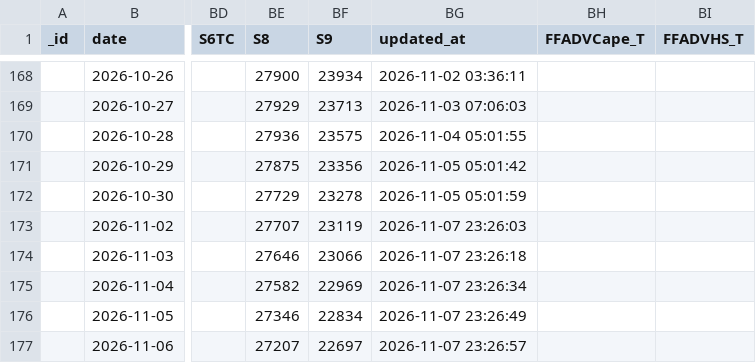
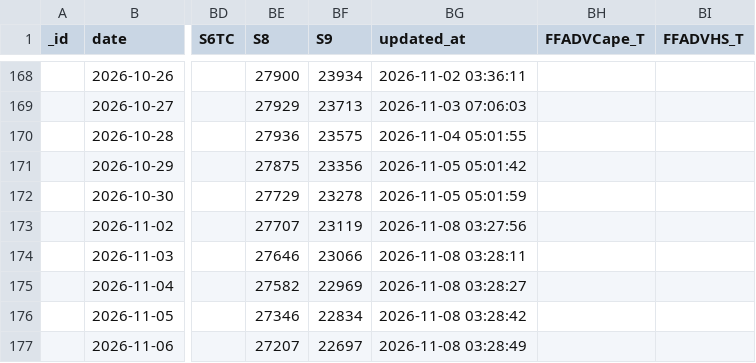
Before and after one commit to xxblxs/bdi-pipeline, a CSV file: baltic_exchange_index_history.csv, drawn as a sheet; only a part is shown, gaps mark what is left out; the diff names each change by its address in the sheet, - before the commit and + after, or states it on an @@ line.

```diff
--- a/baltic_exchange_index_history.csv
+++ b/baltic_exchange_index_history.csv
-BG173 (updated_at): 2026-11-07 23:26:03
+BG173 (updated_at): 2026-11-08 03:27:56
-BG174 (updated_at): 2026-11-07 23:26:18
+BG174 (updated_at): 2026-11-08 03:28:11
-BG175 (updated_at): 2026-11-07 23:26:34
+BG175 (updated_at): 2026-11-08 03:28:27
-BG176 (updated_at): 2026-11-07 23:26:49
+BG176 (updated_at): 2026-11-08 03:28:42
-BG177 (updated_at): 2026-11-07 23:26:57
+BG177 (updated_at): 2026-11-08 03:28:49
```
Also changed, not shown: 5 other files.
